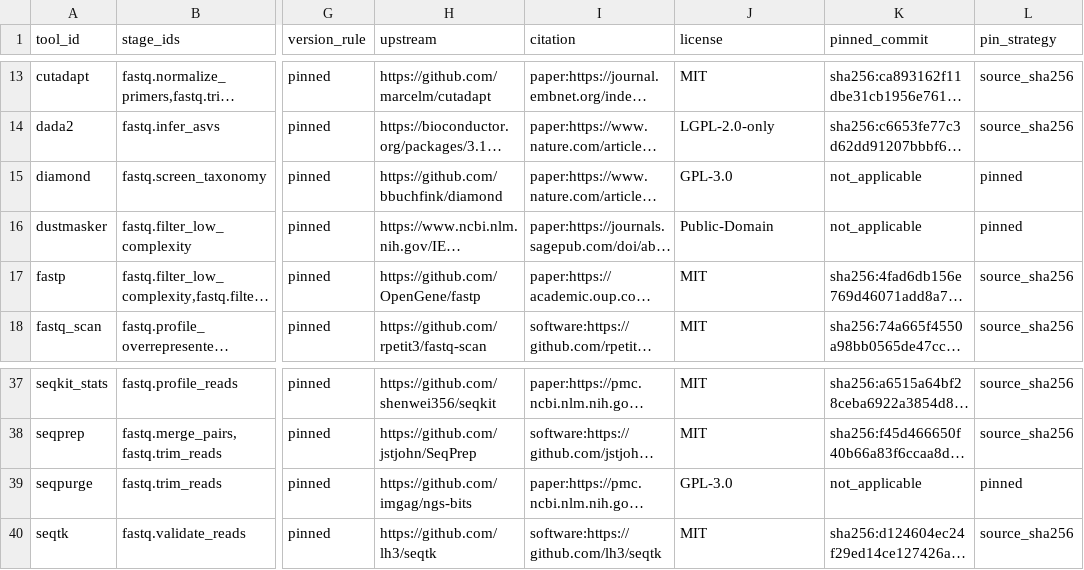
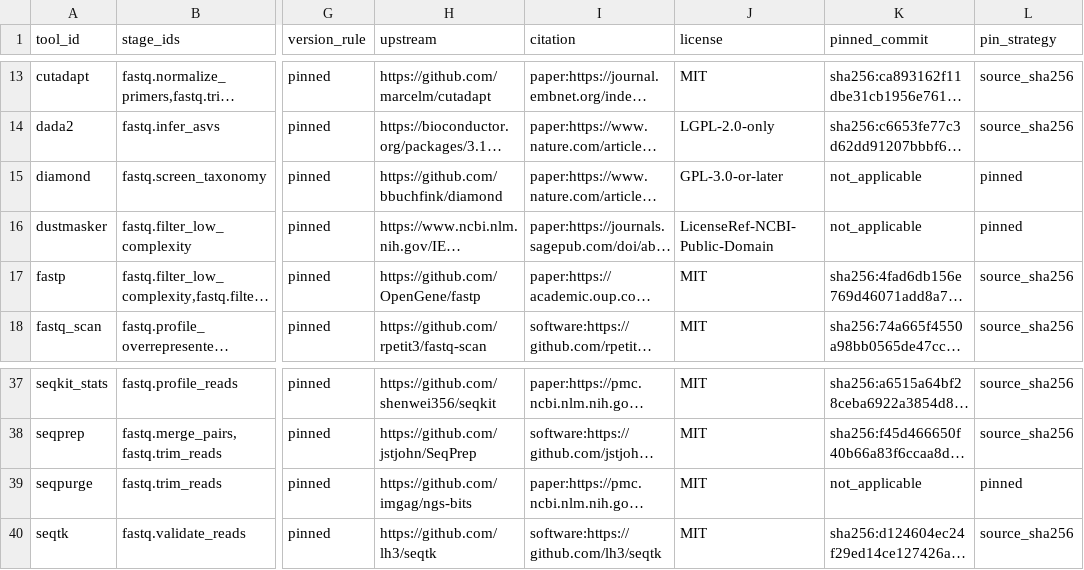
Before and after one commit to bijux/bijux-genomics, a TSV file: science/generated/current/evidence/fastq_container_reference_matrix.tsv, drawn as a sheet; only a part is shown, gaps mark what is left out; long unchanged cells end in …; the diff names each change by its address in the sheet, - before the commit and + after, or states it on an @@ line.

Commit message:
fix(science): refresh planned tool license evidence

```diff
--- a/science/generated/current/evidence/fastq_container_reference_matrix.tsv
+++ b/science/generated/current/evidence/fastq_container_reference_matrix.tsv
-J15 (license): GPL-3.0
+J15 (license): GPL-3.0-or-later
-J16 (license): Public-Domain
+J16 (license): LicenseRef-NCBI-Public-Domain
-J39 (license): GPL-3.0
+J39 (license): MIT
```
